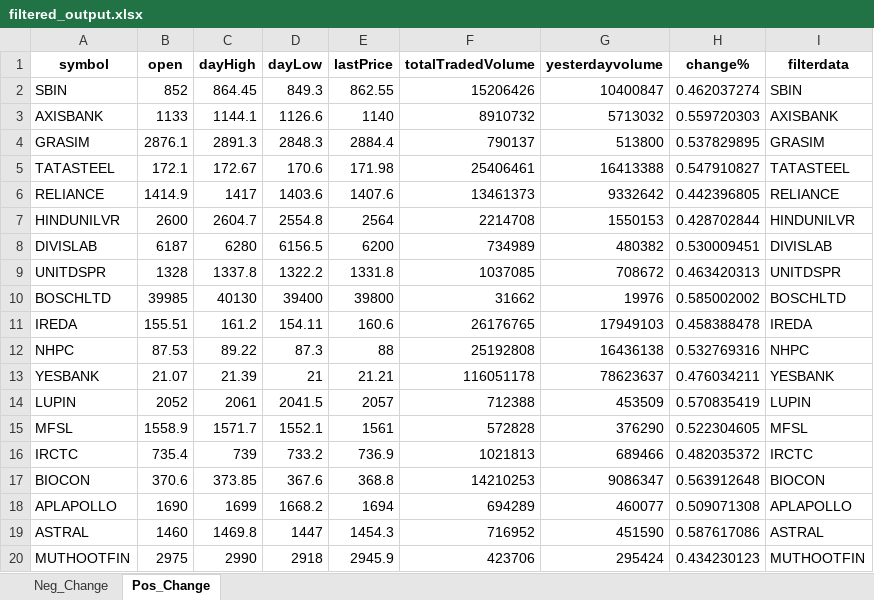
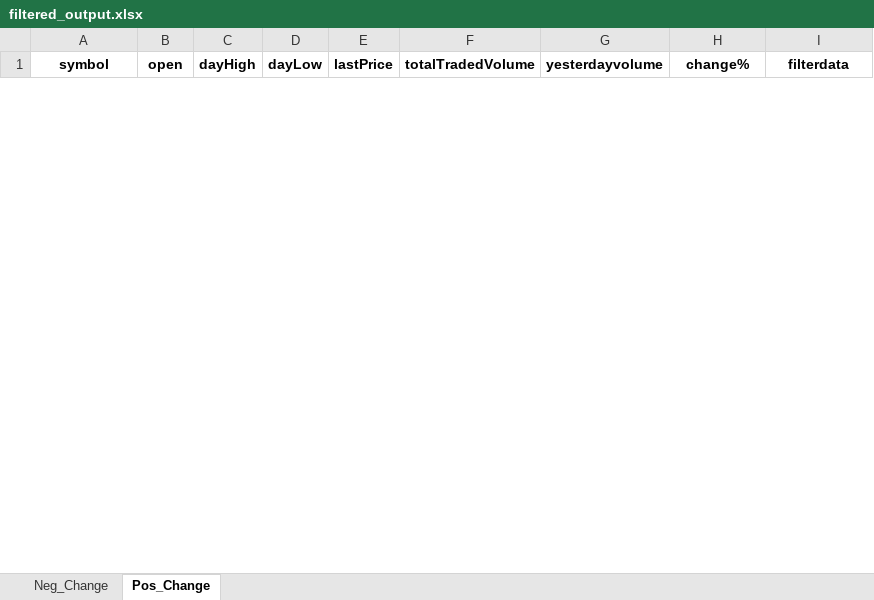
Before and after one commit to hitesh2511/Mypersonaldata, an Excel workbook: data/filtered_output.xlsx, sheet Pos_Change, drawn as a sheet; only a part is shown; values as stored, in another font and other column widths than the file's, no borders; removed rows and columns are numbered as before the commit, all else as after; the diff covers the shown part only; the diff names each change by its address in the sheet, - before the commit and + after, or states it on an @@ line.

```diff
--- a/data/filtered_output.xlsx (sheet Pos_Change)
+++ b/data/filtered_output.xlsx (sheet Pos_Change)
-row 2: SBIN | 852 | 864.45 | 849.3 | 862.55 | 15206426 | 10400847 | 0.462037274 | SBIN
-row 3: AXISBANK | 1133 | 1144.1 | 1126.6 | 1140 | 8910732 | 5713032 | 0.559720303 | AXISBANK
-row 4: GRASIM | 2876.1 | 2891.3 | 2848.3 | 2884.4 | 790137 | 513800 | 0.537829895 | GRASIM
-row 5: TATASTEEL | 172.1 | 172.67 | 170.6 | 171.98 | 25406461 | 16413388 | 0.547910827 | TATASTEEL
-row 6: RELIANCE | 1414.9 | 1417 | 1403.6 | 1407.6 | 13461373 | 9332642 | 0.442396805 | RELIANCE
-row 7: HINDUNILVR | 2600 | 2604.7 | 2554.8 | 2564 | 2214708 | 1550153 | 0.428702844 | HINDUNILVR
-row 8: DIVISLAB | 6187 | 6280 | 6156.5 | 6200 | 734989 | 480382 | 0.530009451 | DIVISLAB
-row 9: UNITDSPR | 1328 | 1337.8 | 1322.2 | 1331.8 | 1037085 | 708672 | 0.463420313 | UNITDSPR
-row 10: BOSCHLTD | 39985 | 40130 | 39400 | 39800 | 31662 | 19976 | 0.585002002 | BOSCHLTD
-row 11: IREDA | 155.51 | 161.2 | 154.11 | 160.6 | 26176765 | 17949103 | 0.458388478 | IREDA
-row 12: NHPC | 87.53 | 89.22 | 87.3 | 88 | 25192808 | 16436138 | 0.532769316 | NHPC
-row 13: YESBANK | 21.07 | 21.39 | 21 | 21.21 | 116051178 | 78623637 | 0.476034211 | YESBANK
-row 14: LUPIN | 2052 | 2061 | 2041.5 | 2057 | 712388 | 453509 | 0.570835419 | LUPIN
-row 15: MFSL | 1558.9 | 1571.7 | 1552.1 | 1561 | 572828 | 376290 | 0.522304605 | MFSL
-row 16: IRCTC | 735.4 | 739 | 733.2 | 736.9 | 1021813 | 689466 | 0.482035372 | IRCTC
-row 17: BIOCON | 370.6 | 373.85 | 367.6 | 368.8 | 14210253 | 9086347 | 0.563912648 | BIOCON
-row 18: APLAPOLLO | 1690 | 1699 | 1668.2 | 1694 | 694289 | 460077 | 0.509071308 | APLAPOLLO
-row 19: ASTRAL | 1460 | 1469.8 | 1447 | 1454.3 | 716952 | 451590 | 0.587617086 | ASTRAL
-row 20: MUTHOOTFIN | 2975 | 2990 | 2918 | 2945.9 | 423706 | 295424 | 0.434230123 | MUTHOOTFIN
```
Also changed, not shown: 9 added rows and 4 removed rows elsewhere in this sheet, sheet Neg_Change.
